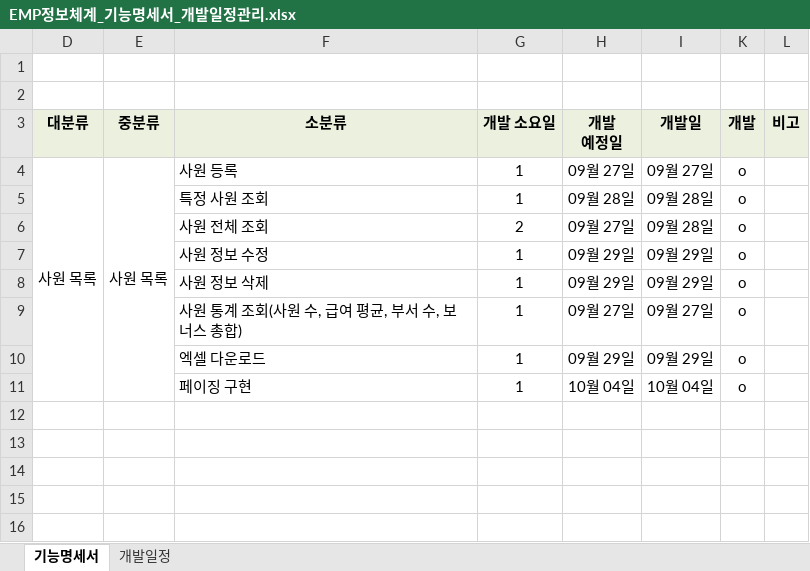
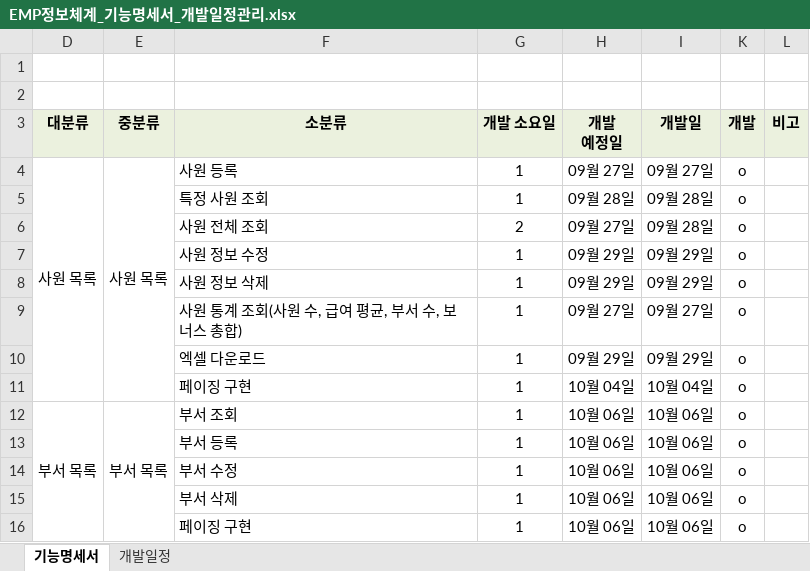
Before and after one commit to sangwoo1201/study, an Excel workbook: spring-workspaces/front/emp사이트(선생님하고같이)/EMP정보체계_기능명세서_개발일정관리.xlsx, sheet 기능명세서, drawn as a sheet; values as stored, in another font and other column widths than the file's, no borders; the diff names each change by its address in the sheet, - before the commit and + after, or states it on an @@ line.

```diff
--- a/spring-workspaces/front/emp사이트(선생님하고같이)/EMP정보체계_기능명세서_개발일정관리.xlsx (sheet 기능명세서)
+++ b/spring-workspaces/front/emp사이트(선생님하고같이)/EMP정보체계_기능명세서_개발일정관리.xlsx (sheet 기능명세서)
+row 12: 부서 목록 | 부서 목록 | 부서 조회 | 1 | 10월 06일 | 10월 06일 | o
+row 13:  |  | 부서 등록 | 1 | 10월 06일 | 10월 06일 | o
+row 14:  |  | 부서 수정 | 1 | 10월 06일 | 10월 06일 | o
+row 15:  |  | 부서 삭제 | 1 | 10월 06일 | 10월 06일 | o
+row 16:  |  | 페이징 구현 | 1 | 10월 06일 | 10월 06일 | o
```
Also changed, not shown: hidden cells, 13 other files.
